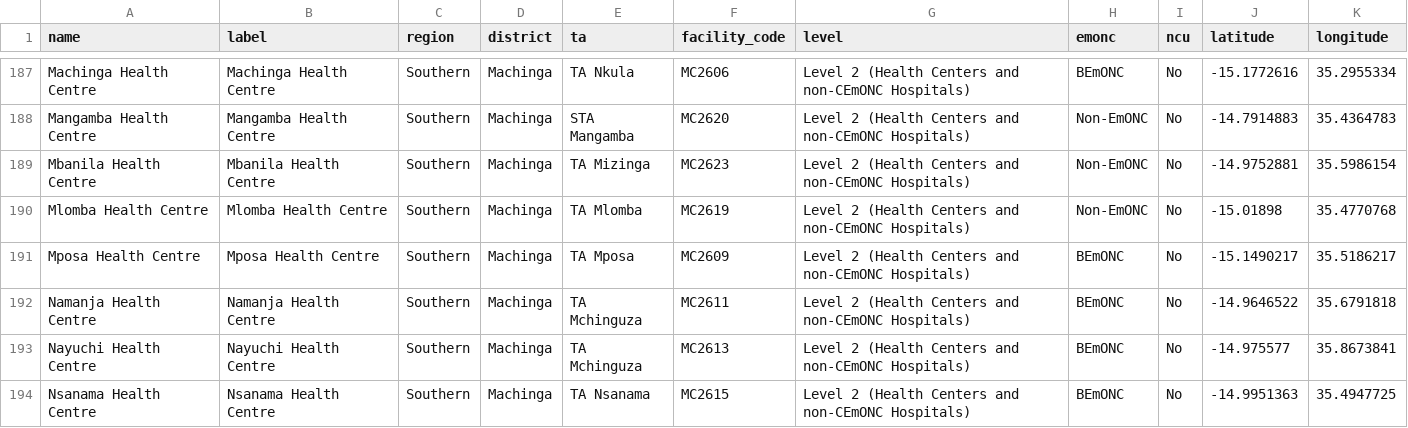
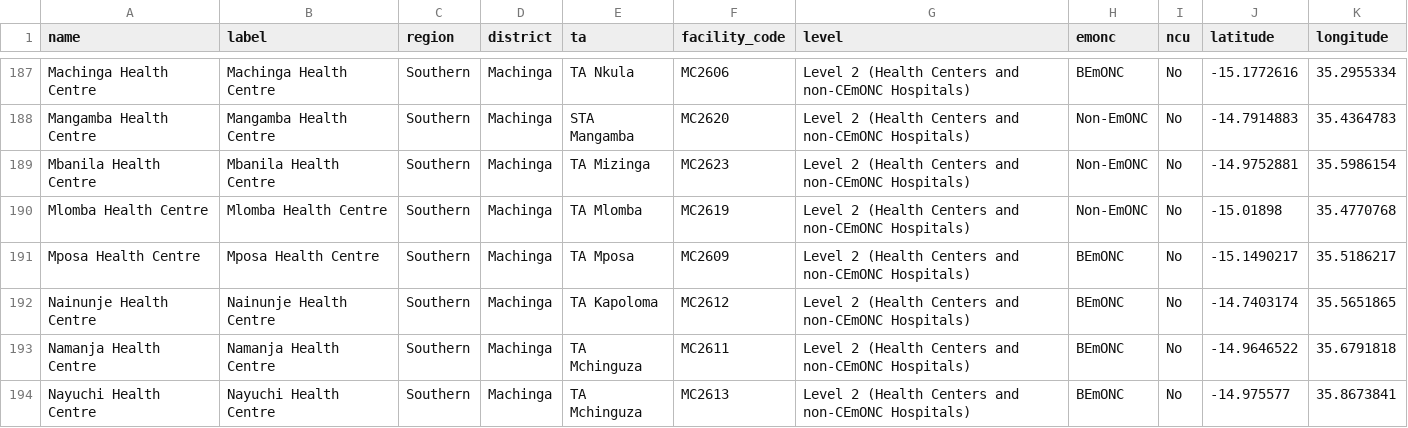
Before and after one commit to shinobi-hunter/kobo-media, a CSV file: health_facilities/health_facilities_details.csv, drawn as a sheet; only a part is shown, gaps mark what is left out; the shorter side is filled out with more unchanged rows; the diff names each change by its address in the sheet, - before the commit and + after, or states it on an @@ line.

Commit message:
Sync Official HF Registry

```diff
--- a/health_facilities/health_facilities_details.csv
+++ b/health_facilities/health_facilities_details.csv
+row 192: Nainunje Health Centre | Nainunje Health Centre | Southern | Machinga | TA Kapoloma | MC2612 | Level 2 (Health Centers and non-CEmONC Hospitals) | BEmONC | No | -14.7403174 | 35.5651865
```
